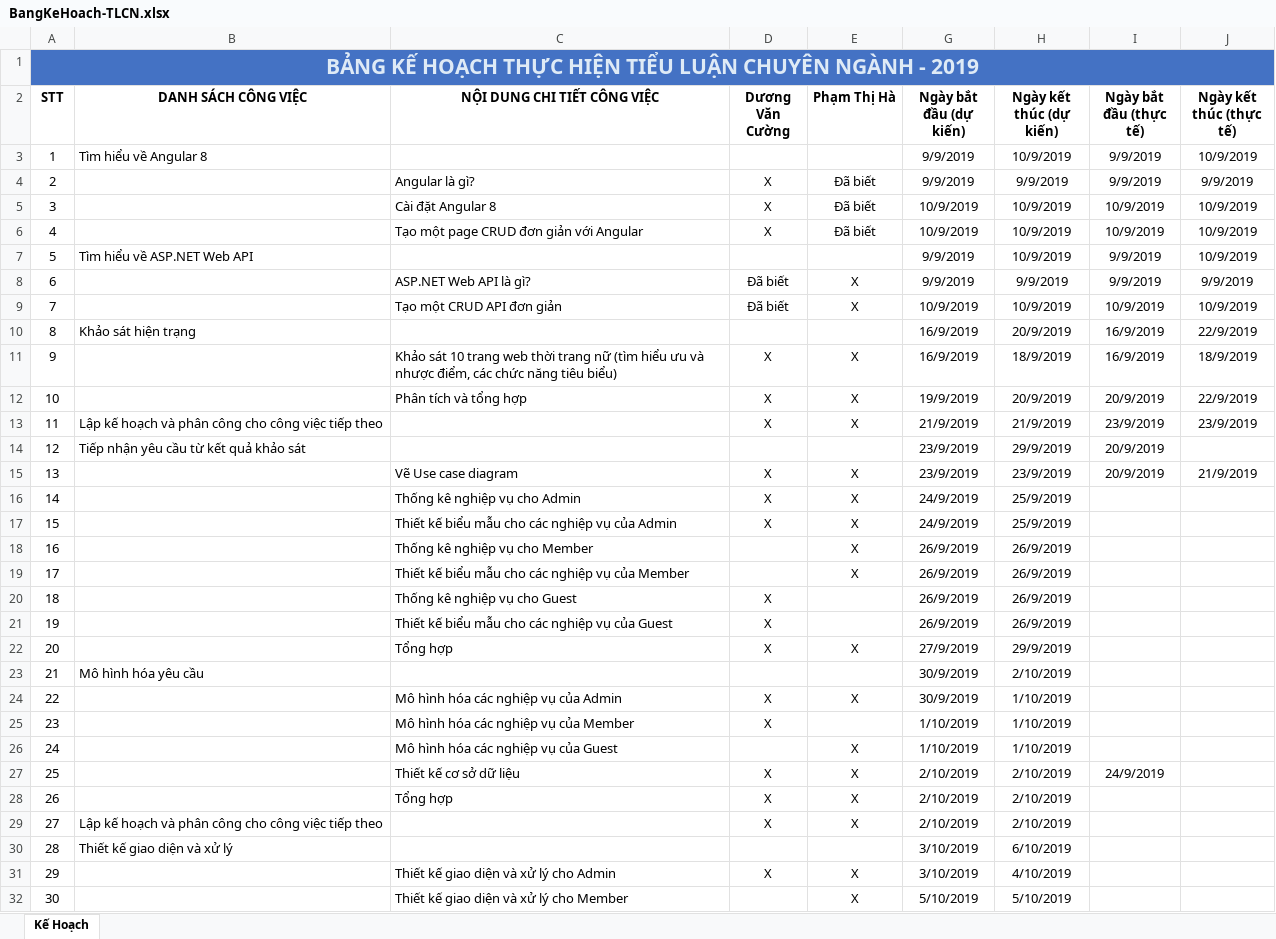
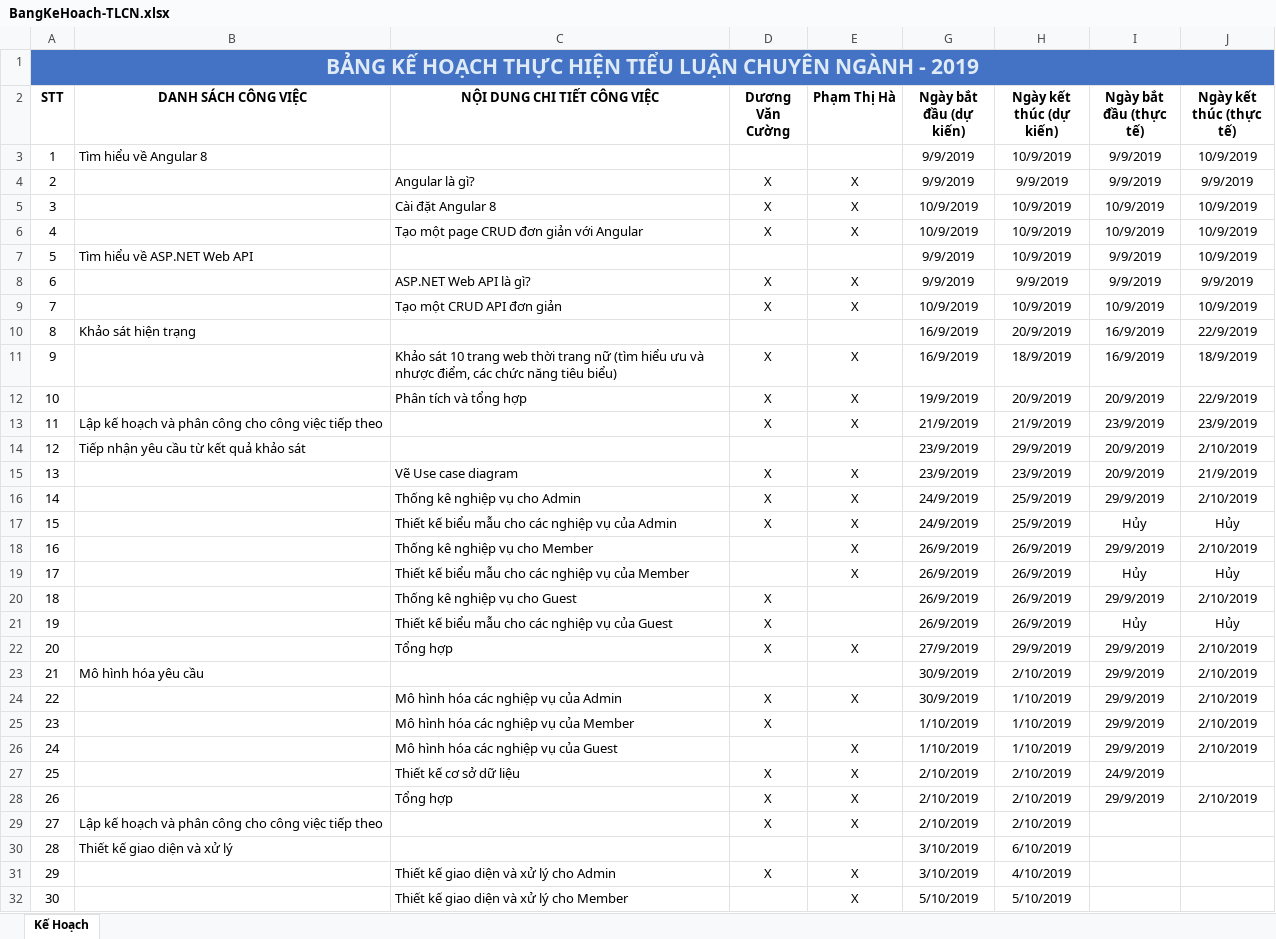
Before and after one commit to Yamada-Kenji/RoseFashionSite, an Excel workbook: BangKeHoach-TLCN.xlsx, sheet Kế Hoạch, drawn as a sheet; only a part is shown; values as stored, in another font and other column widths than the file's, no borders; table styles not drawn; the diff names each change by its address in the sheet, - before the commit and + after, or states it on an @@ line.

Commit message:
commit 2/10/2019
Cập nhật báo cáo và bảng kế hoạch

```diff
--- a/BangKeHoach-TLCN.xlsx (sheet Kế Hoạch)
+++ b/BangKeHoach-TLCN.xlsx (sheet Kế Hoạch)
-E4:E6 (Phạm Thị Hà): Đã biết
+E4:E6 (Phạm Thị Hà): X
-D8:D9 (Dương Văn Cường): Đã biết
+D8:D9 (Dương Văn Cường): X
-J14 (Ngày kết thúc (thực tế)): (empty)
+J14 (Ngày kết thúc (thực tế)): 2/10/2019
-I16 (Ngày bắt đầu (thực tế)): (empty)
+I16 (Ngày bắt đầu (thực tế)): 29/9/2019
-J16 (Ngày kết thúc (thực tế)): (empty)
+J16 (Ngày kết thúc (thực tế)): 2/10/2019
-I17 (Ngày bắt đầu (thực tế)): (empty)
+I17 (Ngày bắt đầu (thực tế)): Hủy
-J17 (Ngày kết thúc (thực tế)): (empty)
+J17 (Ngày kết thúc (thực tế)): Hủy
-I18 (Ngày bắt đầu (thực tế)): (empty)
+I18 (Ngày bắt đầu (thực tế)): 29/9/2019
-J18 (Ngày kết thúc (thực tế)): (empty)
+J18 (Ngày kết thúc (thực tế)): 2/10/2019
-I19 (Ngày bắt đầu (thực tế)): (empty)
+I19 (Ngày bắt đầu (thực tế)): Hủy
-J19 (Ngày kết thúc (thực tế)): (empty)
+J19 (Ngày kết thúc (thực tế)): Hủy
-I20 (Ngày bắt đầu (thực tế)): (empty)
+I20 (Ngày bắt đầu (thực tế)): 29/9/2019
-J20 (Ngày kết thúc (thực tế)): (empty)
+J20 (Ngày kết thúc (thực tế)): 2/10/2019
-I21 (Ngày bắt đầu (thực tế)): (empty)
+I21 (Ngày bắt đầu (thực tế)): Hủy
-J21 (Ngày kết thúc (thực tế)): (empty)
+J21 (Ngày kết thúc (thực tế)): Hủy
-I22:I26 (Ngày bắt đầu (thực tế)): (empty)
+I22:I26 (Ngày bắt đầu (thực tế)): 29/9/2019
-J22:J26 (Ngày kết thúc (thực tế)): (empty)
+J22:J26 (Ngày kết thúc (thực tế)): 2/10/2019
-I28 (Ngày bắt đầu (thực tế)): (empty)
+I28 (Ngày bắt đầu (thực tế)): 29/9/2019
-J28 (Ngày kết thúc (thực tế)): (empty)
+J28 (Ngày kết thúc (thực tế)): 2/10/2019
```
Also changed, not shown: 1 other file.
